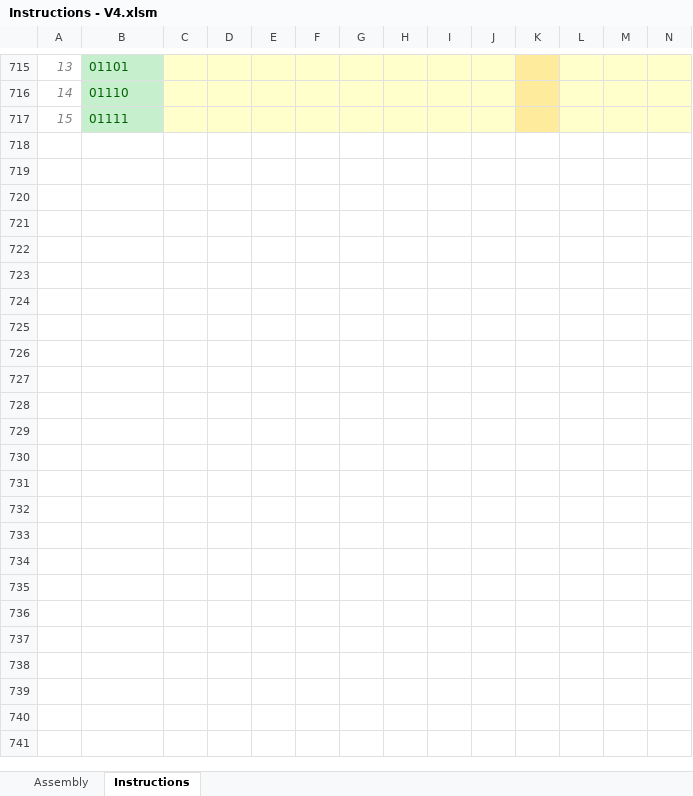
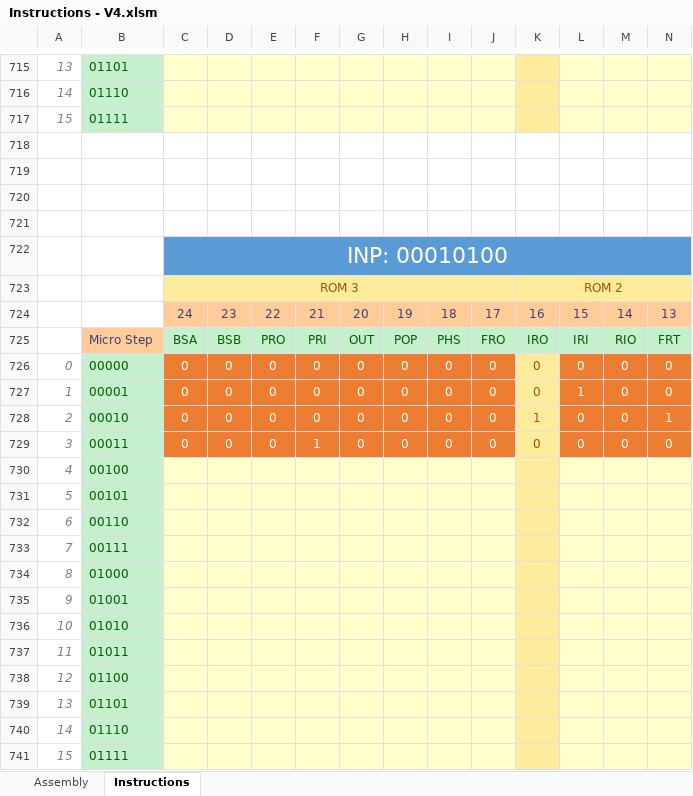
Before and after one commit to namrag10/8-BitComputer, an Excel workbook: V4/Instructions - V4.xlsm, sheet Instructions, drawn as a sheet; only a part is shown, gaps mark what is left out; values as stored, in another font and other column widths than the file's, no borders; conditional formats not drawn; rows hold the shown columns only; the diff names each change by its address in the sheet, - before the commit and + after, or states it on an @@ line.

```diff
--- a/V4/Instructions - V4.xlsm (sheet Instructions)
+++ b/V4/Instructions - V4.xlsm (sheet Instructions)
+row 718: (empty)
+row 719: (empty)
+row 720: (empty)
+row 721: (empty)
+row 722:  |  | INP: 00010100
+row 723:  |  | ROM 3 |  |  |  |  |  |  |  | ROM 2
+row 724:  |  | 24 | 23 | 22 | 21 | 20 | 19 | 18 | 17 | 16 | 15 | 14 | 13
+row 725:  | Micro Step | BSA | BSB | PRO | PRI | OUT | POP | PHS | FRO | IRO | IRI | RIO | FRT
+row 726: 0 | 00000 | 0 | 0 | 0 | 0 | 0 | 0 | 0 | 0 | 0 | 0 | 0 | 0
+row 727: 1 | 00001 | 0 | 0 | 0 | 0 | 0 | 0 | 0 | 0 | 0 | 1 | 0 | 0
+row 728: 2 | 00010 | 0 | 0 | 0 | 0 | 0 | 0 | 0 | 0 | 1 | 0 | 0 | 1
+row 729: 3 | 00011 | 0 | 0 | 0 | 1 | 0 | 0 | 0 | 0 | 0 | 0 | 0 | 0
+row 730: 4 | 00100
+row 731: 5 | 00101
+row 732: 6 | 00110
+row 733: 7 | 00111
+row 734: 8 | 01000
+row 735: 9 | 01001
+row 736: 10 | 01010
+row 737: 11 | 01011
+row 738: 12 | 01100
+row 739: 13 | 01101
+row 740: 14 | 01110
+row 741: 15 | 01111
```
Also changed, not shown: sheet Assembly, 11 other files.
